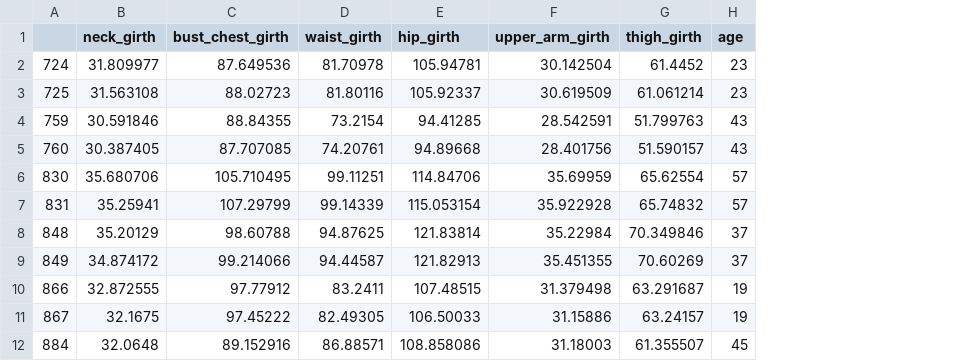
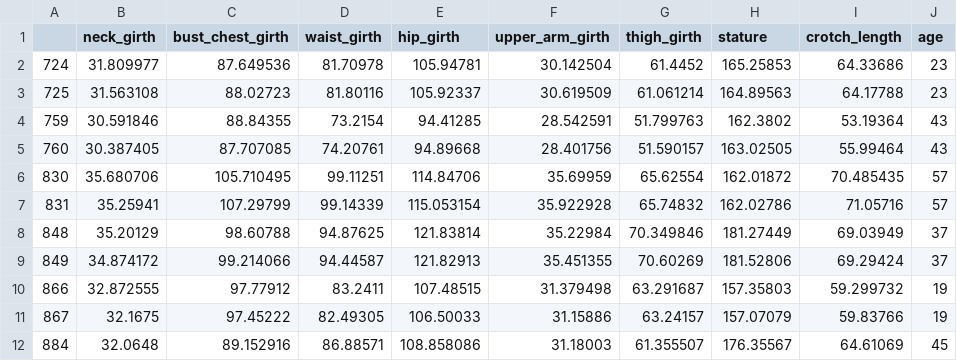
Before and after one commit to wesferr/measure_project, a CSV file: data/female_calculated_measures.csv, drawn as a sheet; only a part is shown; the diff names each change by its address in the sheet, - before the commit and + after, or states it on an @@ line.

```diff
--- a/data/female_calculated_measures.csv
+++ b/data/female_calculated_measures.csv
+column H (stature), rows 2-12: 165.25853 | 164.89563 | 162.3802 | 163.02505 | 162.01872 | 162.02786 | 181.27449 | 181.52806 | 157.35803 | 157.07079 | 176.35567
+column I (crotch_length), rows 2-12: 64.33686 | 64.17788 | 53.19364 | 55.99464 | 70.485435 | 71.05716 | 69.03949 | 69.29424 | 59.299732 | 59.83766 | 64.61069
```
Also changed, not shown: data/male_calculated_measures.csv, 6 other files.
